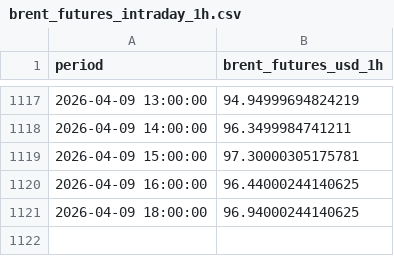
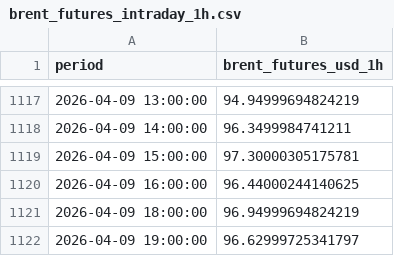
Before and after one commit to felixschrader/spritpreisprognose, a CSV file: data/brent_futures_intraday_1h.csv, drawn as a sheet; only a part is shown, gaps mark what is left out.

```diff
--- a/data/brent_futures_intraday_1h.csv
+++ b/data/brent_futures_intraday_1h.csv
@@ -1120,2 +1120,3 @@ period,brent_futures_usd_1h
 2026-04-09 16:00:00,96.44000244140625
-2026-04-09 18:00:00,96.94000244140625
+2026-04-09 18:00:00,96.94999694824219
+2026-04-09 19:00:00,96.62999725341797
```
